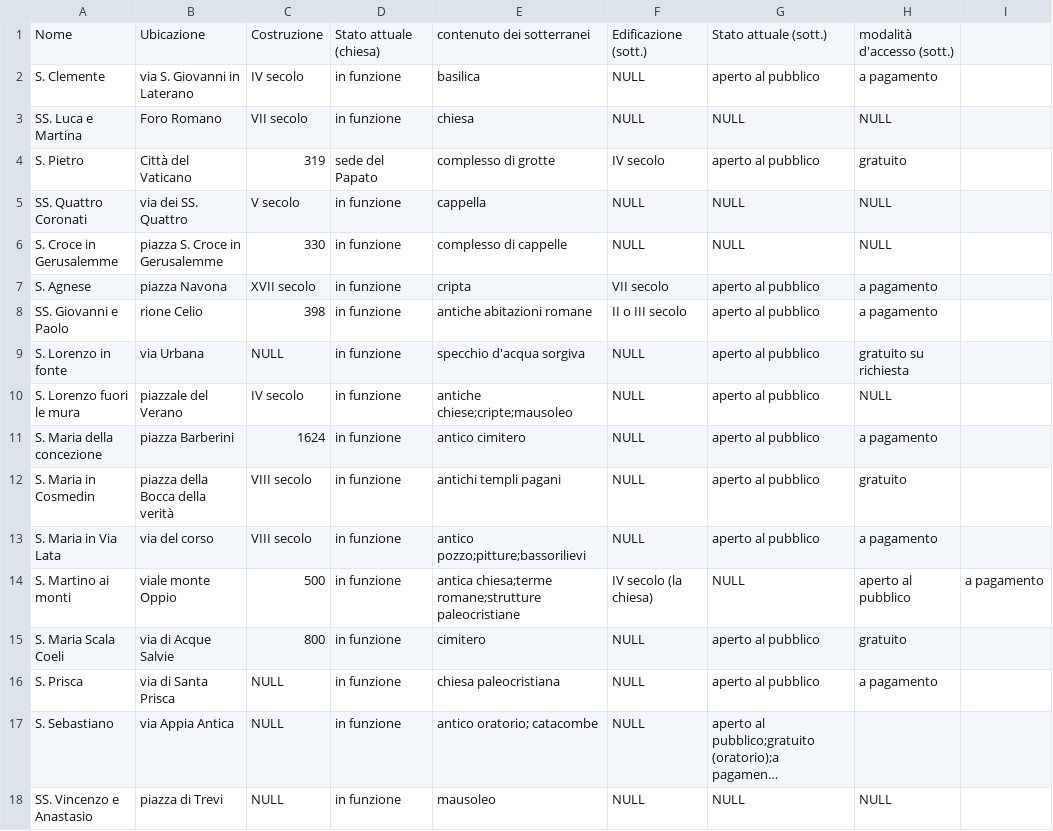
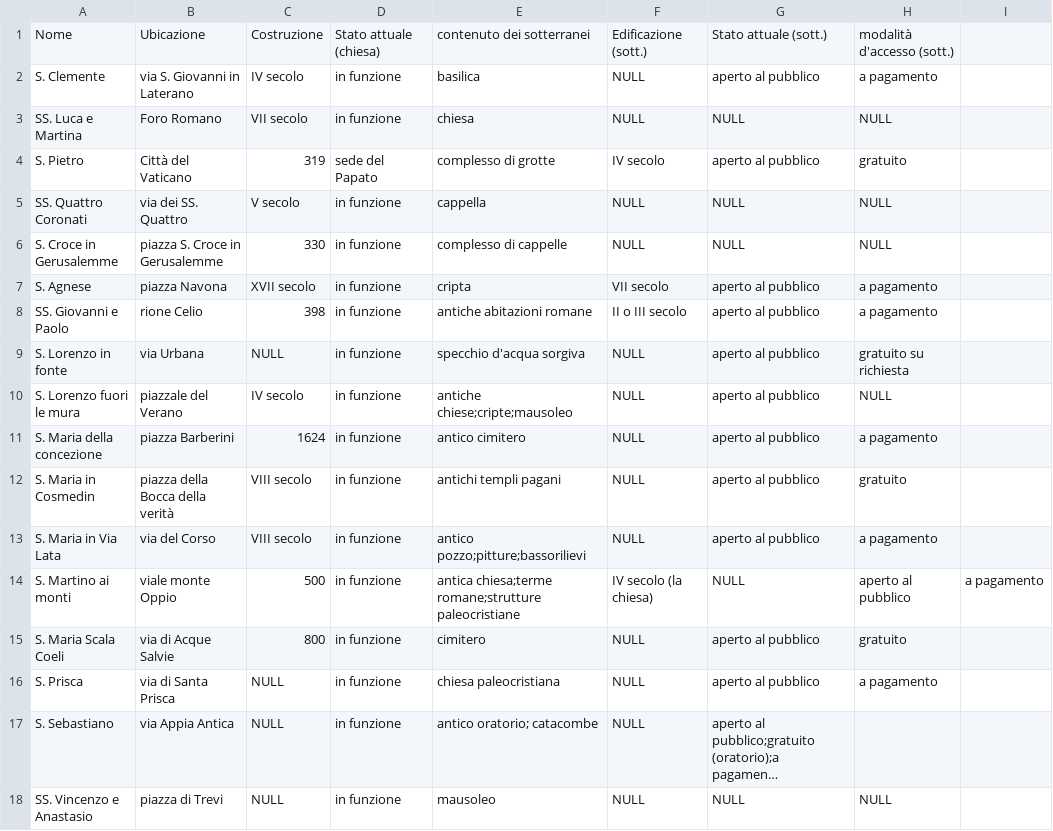
Before and after one commit to glptr-gh/Roma-Sotterranea, a CSV file: data/chiese-sotterranee.csv, drawn as a sheet; long unchanged cells end in ….

Commit message:
Update chiese-sotterranee.csv

```diff
--- a/data/chiese-sotterranee.csv
+++ b/data/chiese-sotterranee.csv
@@ -12,3 +12,3 @@ S. Maria della concezione,piazza Barberini,1624,in funzione,antico cimitero,NULL
 S. Maria in Cosmedin,piazza della Bocca della verità,VIII secolo,in funzione,antichi templi pagani,NULL,aperto al pubblico,gratuito
-S. Maria in Via Lata,via del corso,VIII secolo,in funzione,antico pozzo;pitture;bassorilievi,NULL,aperto al pubblico,a pagamento
+S. Maria in Via Lata,via del Corso,VIII secolo,in funzione,antico pozzo;pitture;bassorilievi,NULL,aperto al pubblico,a pagamento
 S. Martino ai monti,viale monte Oppio,500,in funzione,antica chiesa;terme romane;strutture paleocristiane,IV secolo (la chiesa),NULL,aperto al pubblico,a pagamento
```
